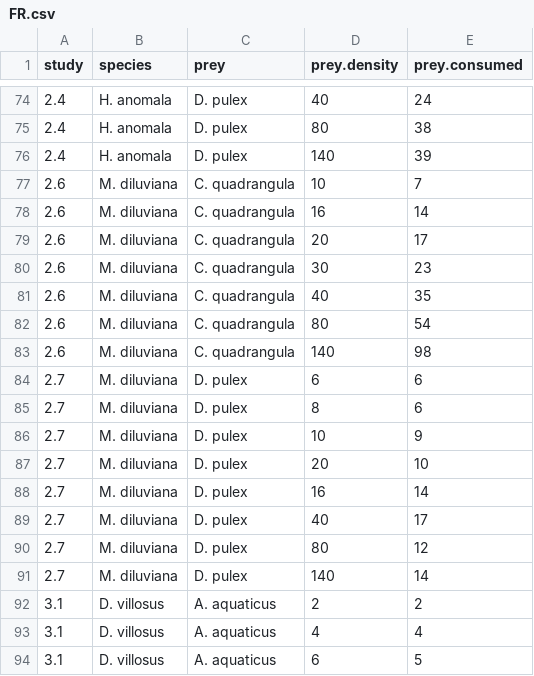
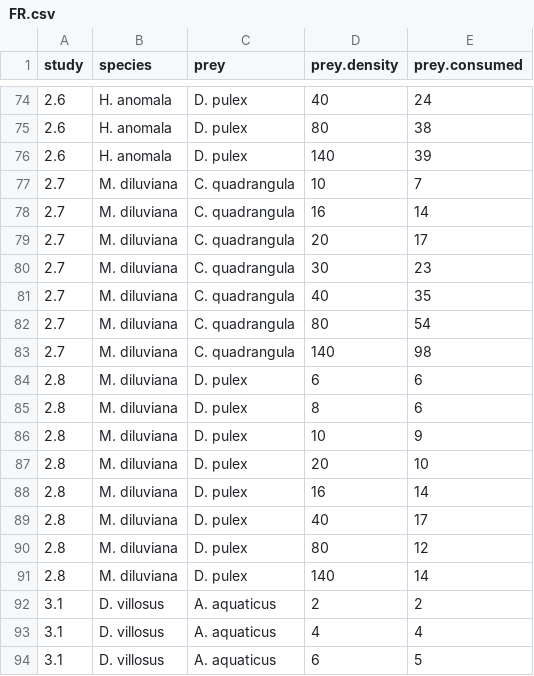
Before and after one commit to Monsauce/Trophic-meta-analysis, a CSV file: FR.csv, drawn as a sheet; only a part is shown, gaps mark what is left out; the diff covers the shown part only.

Commit message:
added unique study #

```diff
--- a/FR.csv
+++ b/FR.csv
@@ -74,19 +74,19 @@ study,species,prey,prey.density,prey.consumed
-2.4,H. anomala ,D. pulex,40,24
-2.4,H. anomala ,D. pulex,80,38
-2.4,H. anomala ,D. pulex,140,39
-2.6,M. diluviana,C. quadrangula,10,7
-2.6,M. diluviana,C. quadrangula,16,14
-2.6,M. diluviana,C. quadrangula,20,17
-2.6,M. diluviana,C. quadrangula,30,23
-2.6,M. diluviana,C. quadrangula,40,35
-2.6,M. diluviana,C. quadrangula,80,54
-2.6,M. diluviana,C. quadrangula,140,98
-2.7,M. diluviana,D. pulex,6,6
-2.7,M. diluviana,D. pulex,8,6
-2.7,M. diluviana,D. pulex,10,9
-2.7,M. diluviana,D. pulex,20,10
-2.7,M. diluviana,D. pulex,16,14
-2.7,M. diluviana,D. pulex,40,17
-2.7,M. diluviana,D. pulex,80,12
-2.7,M. diluviana,D. pulex,140,14
+2.6,H. anomala ,D. pulex,40,24
+2.6,H. anomala ,D. pulex,80,38
+2.6,H. anomala ,D. pulex,140,39
+2.7,M. diluviana,C. quadrangula,10,7
+2.7,M. diluviana,C. quadrangula,16,14
+2.7,M. diluviana,C. quadrangula,20,17
+2.7,M. diluviana,C. quadrangula,30,23
+2.7,M. diluviana,C. quadrangula,40,35
+2.7,M. diluviana,C. quadrangula,80,54
+2.7,M. diluviana,C. quadrangula,140,98
+2.8,M. diluviana,D. pulex,6,6
+2.8,M. diluviana,D. pulex,8,6
+2.8,M. diluviana,D. pulex,10,9
+2.8,M. diluviana,D. pulex,20,10
+2.8,M. diluviana,D. pulex,16,14
+2.8,M. diluviana,D. pulex,40,17
+2.8,M. diluviana,D. pulex,80,12
+2.8,M. diluviana,D. pulex,140,14
 3.1,D. villosus,A. aquaticus,2,2
```
Also changed, not shown: 38 edited cells elsewhere in this file.
